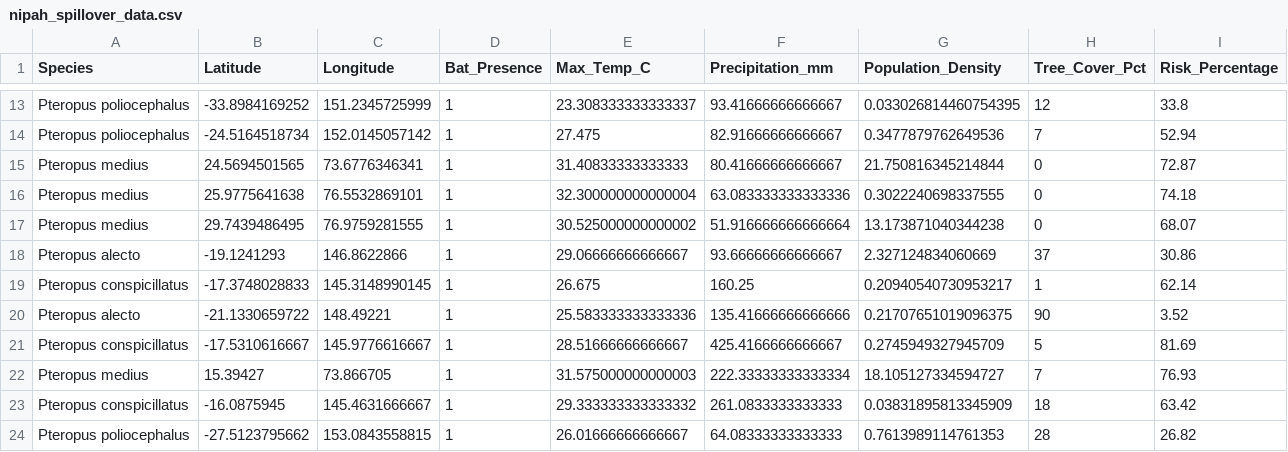
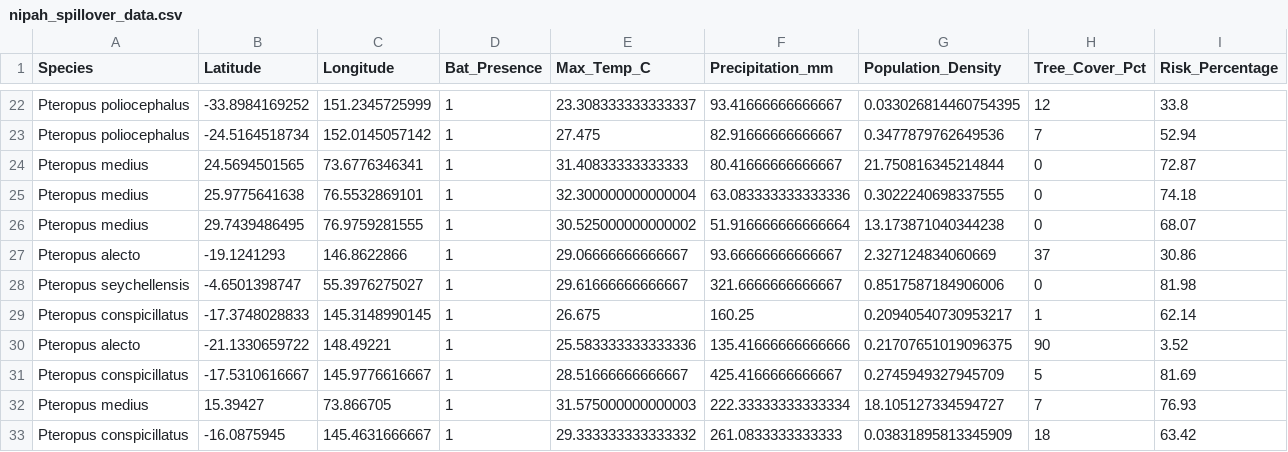
Before and after one commit to raghavvv1901/Nipah-Project, a CSV file: nipah_spillover_data.csv, drawn as a sheet; only a part is shown, gaps mark what is left out; the shorter side is filled out with more unchanged rows; the diff covers the shown part only; the diff names each change by its address in the sheet, - before the commit and + after, or states it on an @@ line.

```diff
--- a/nipah_spillover_data.csv
+++ b/nipah_spillover_data.csv
+row 28: Pteropus seychellensis | -4.6501398747 | 55.3976275027 | 1 | 29.61666666666667 | 321.6666666666667 | 0.8517587184906006 | 0 | 81.98
```
Also changed, not shown: 10 added rows and 10 removed rows elsewhere in this file.
